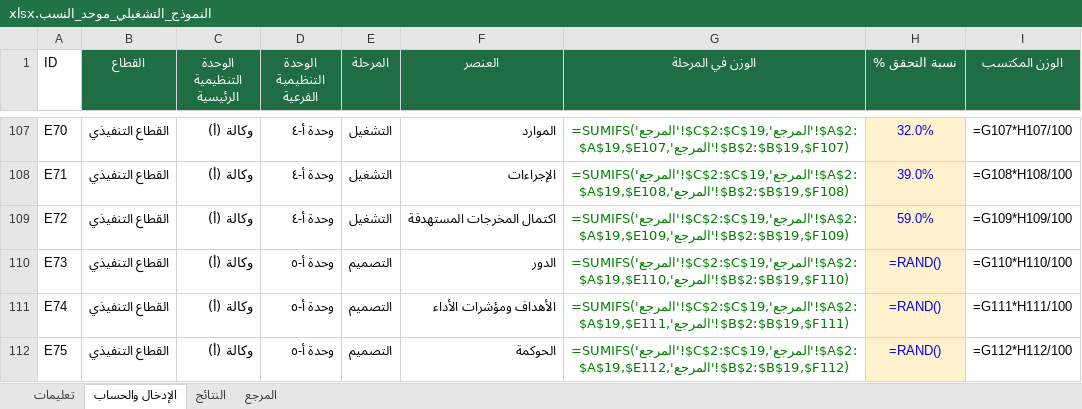
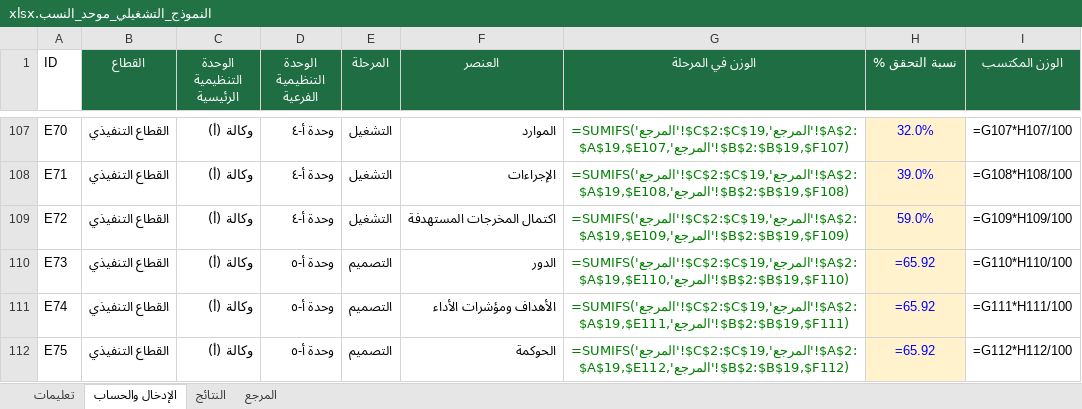
Before and after one commit to moath1777/momma, an Excel workbook: public/النموذج_التشغيلي_موحد_النسب.xlsx, sheet الإدخال والحساب, drawn as a sheet; only a part is shown, gaps mark what is left out; values as stored, in another font and other column widths than the file's, no borders; formulas are shown in place of their values; the diff covers the shown part only; the diff names each change by its address in the sheet, - before the commit and + after, or states it on an @@ line.

```diff
--- a/public/النموذج_التشغيلي_موحد_النسب.xlsx (sheet الإدخال والحساب)
+++ b/public/النموذج_التشغيلي_موحد_النسب.xlsx (sheet الإدخال والحساب)
-H110:H112 (نسبة التحقق %): =RAND()
+H110:H112 (نسبة التحقق %): =65.92
```
Also changed, not shown: 80 edited cells elsewhere in this sheet, 1 other file.
